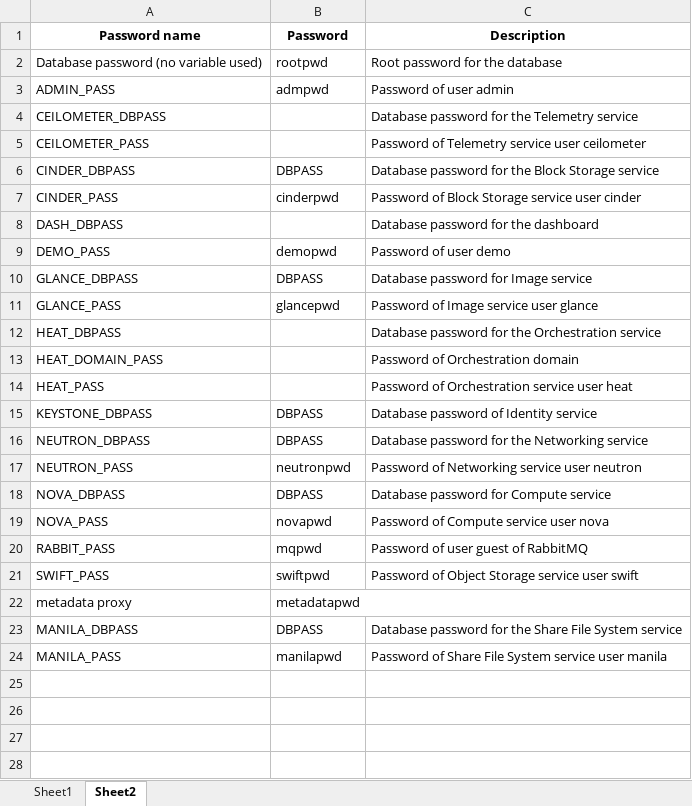
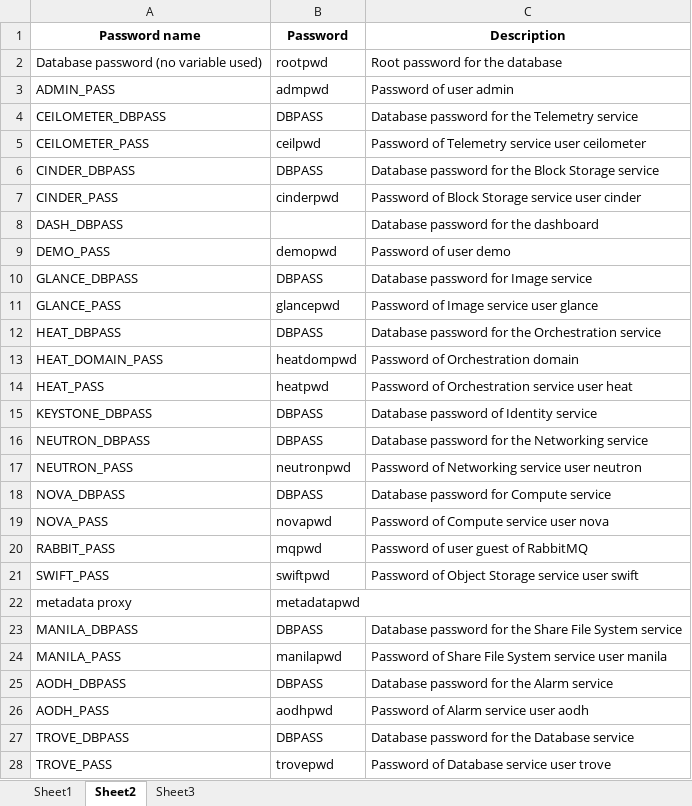
Before and after one commit to th-lee/OpenStack-Mitaka, an Excel workbook: OpenStack.xlsx, sheet Sheet2, drawn as a sheet; values as stored, in another font and other column widths than the file's, no borders; the diff names each change by its address in the sheet, - before the commit and + after, or states it on an @@ line.

Commit message:
add database service

```diff
--- a/OpenStack.xlsx (sheet Sheet2)
+++ b/OpenStack.xlsx (sheet Sheet2)
+sheet tab: Sheet3
-B4 (Password): (empty)
+B4 (Password): DBPASS
-B5 (Password): (empty)
+B5 (Password): ceilpwd
-B12 (Password): (empty)
+B12 (Password): DBPASS
-B13 (Password): (empty)
+B13 (Password): heatdompwd
-B14 (Password): (empty)
+B14 (Password): heatpwd
+row 25: AODH_DBPASS | DBPASS | Database password for the Alarm service
+row 26: AODH_PASS | aodhpwd | Password of Alarm service user aodh
+row 27: TROVE_DBPASS | DBPASS | Database password for the Database service
+row 28: TROVE_PASS | trovepwd | Password of Database service user trove
```
Also changed, not shown: sheet Sheet1, 5 other files.
